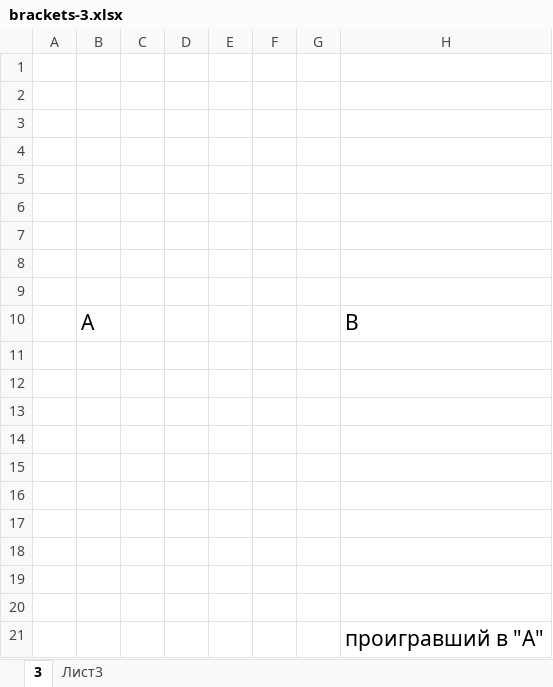
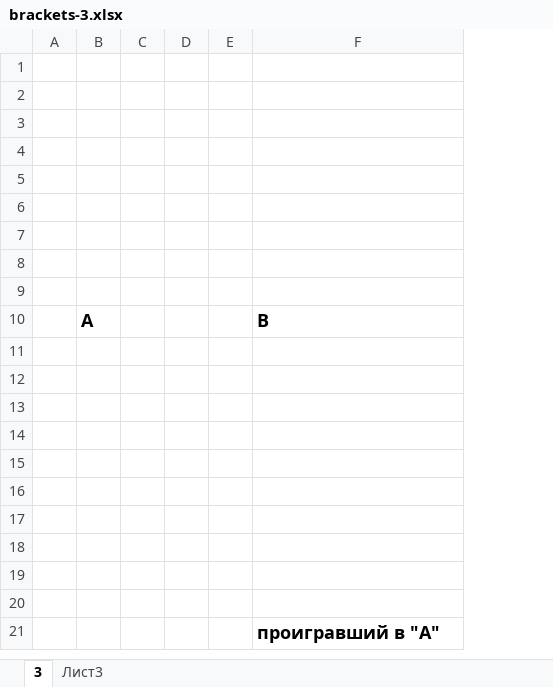
Before and after one commit to aonatsky/BjjApp, an Excel workbook: TRNMNT/wwwroot/FileSamples/brackets-3.xlsx, sheet 3, drawn as a sheet; values as stored, in another font and other column widths than the file's, no borders; removed rows and columns are numbered as before the commit, all else as after; the diff names each change by its address in the sheet, - before the commit and + after, or states it on an @@ line.

```diff
--- a/TRNMNT/wwwroot/FileSamples/brackets-3.xlsx (sheet 3)
+++ b/TRNMNT/wwwroot/FileSamples/brackets-3.xlsx (sheet 3)
-column F, empty
-column G, empty
-B10 bold: off
+B10 bold: on, text size: smaller
-F10 bold: off
+F10 bold: on, text size: smaller
-F21 bold: off
+F21 bold: on, text size: smaller
```
Also changed, not shown: TRNMNT/wwwroot/FileSamples/FightersListSample.xlsx, TRNMNT/wwwroot/FileSamples/brackets-16.xlsx, 21 other files.
